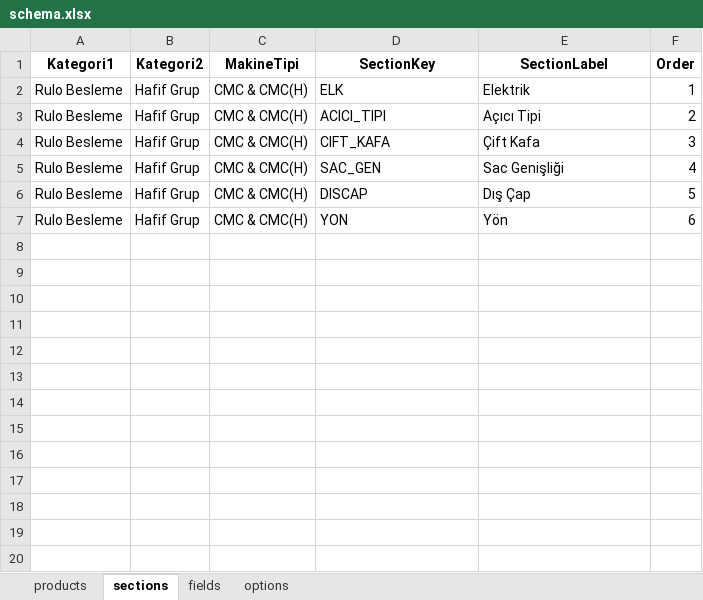
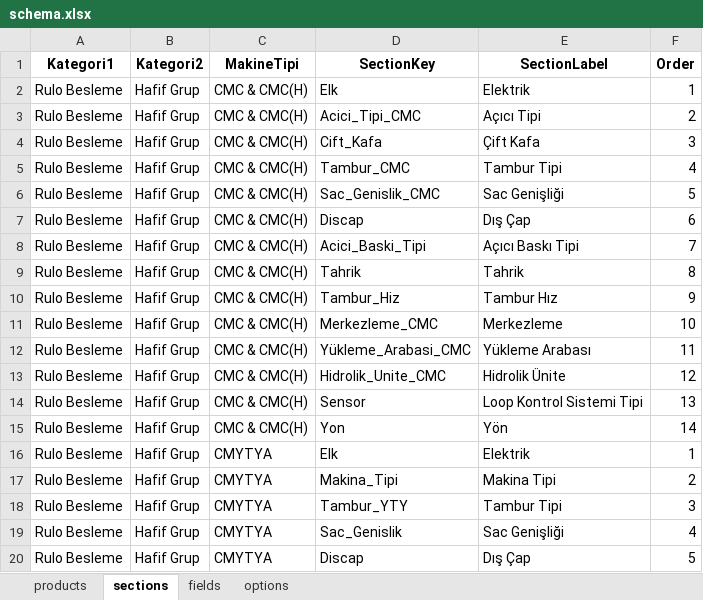
Before and after one commit to hsnylmz1837/uzun_kod_olustur_v15, an Excel workbook: data/schema.xlsx, sheet sections, drawn as a sheet; only a part is shown; values as stored, in another font and other column widths than the file's, no borders; addresses are those after the commit; the diff covers the shown part only; the diff names each change by its address in the sheet, - before the commit and + after, or states it on an @@ line.

```diff
--- a/data/schema.xlsx (sheet sections)
+++ b/data/schema.xlsx (sheet sections)
-D2 (SectionKey): ELK
+D2 (SectionKey): Elk
-D3 (SectionKey): ACICI_TIPI
+D3 (SectionKey): Acici_Tipi_CMC
-D4 (SectionKey): CIFT_KAFA
+D4 (SectionKey): Cift_Kafa
-D5 (SectionKey): SAC_GEN
+D5 (SectionKey): Tambur_CMC
-E5 (SectionLabel): Sac Genişliği
+E5 (SectionLabel): Tambur Tipi
-D6 (SectionKey): DISCAP
+D6 (SectionKey): Sac_Genislik_CMC
-E6 (SectionLabel): Dış Çap
+E6 (SectionLabel): Sac Genişliği
+row 7: Rulo Besleme | Hafif Grup | CMC & CMC(H) | Discap | Dış Çap | 6
+row 8: Rulo Besleme | Hafif Grup | CMC & CMC(H) | Acici_Baski_Tipi | Açıcı Baskı Tipi | 7
+row 9: Rulo Besleme | Hafif Grup | CMC & CMC(H) | Tahrik | Tahrik | 8
+row 10: Rulo Besleme | Hafif Grup | CMC & CMC(H) | Tambur_Hiz | Tambur Hız | 9
+row 11: Rulo Besleme | Hafif Grup | CMC & CMC(H) | Merkezleme_CMC | Merkezleme | 10
+row 12: Rulo Besleme | Hafif Grup | CMC & CMC(H) | Yükleme_Arabasi_CMC | Yükleme Arabası | 11
+row 13: Rulo Besleme | Hafif Grup | CMC & CMC(H) | Hidrolik_Unite_CMC | Hidrolik Ünite | 12
+row 14: Rulo Besleme | Hafif Grup | CMC & CMC(H) | Sensor | Loop Kontrol Sistemi Tipi | 13
-D15 (SectionKey): YON
+D15 (SectionKey): Yon
-F15 (Order): 6
+F15 (Order): 14
+row 16: Rulo Besleme | Hafif Grup | CMYTYA | Elk | Elektrik | 1
+row 17: Rulo Besleme | Hafif Grup | CMYTYA | Makina_Tipi | Makina Tipi | 2
+row 18: Rulo Besleme | Hafif Grup | CMYTYA | Tambur_YTY | Tambur Tipi | 3
+row 19: Rulo Besleme | Hafif Grup | CMYTYA | Sac_Genislik | Sac Genişliği | 4
+row 20: Rulo Besleme | Hafif Grup | CMYTYA | Discap | Dış Çap | 5
```
Also changed, not shown: 37 added rows elsewhere in this sheet, sheet options, sheet products, sheet fields.
